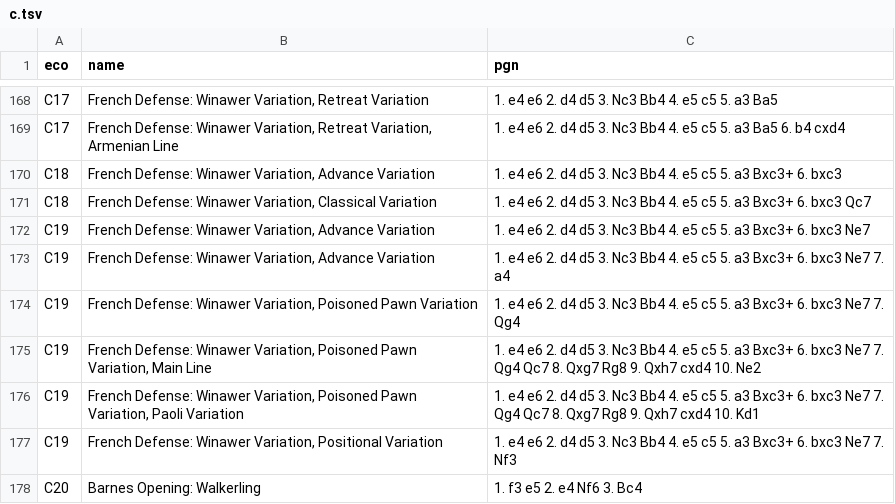
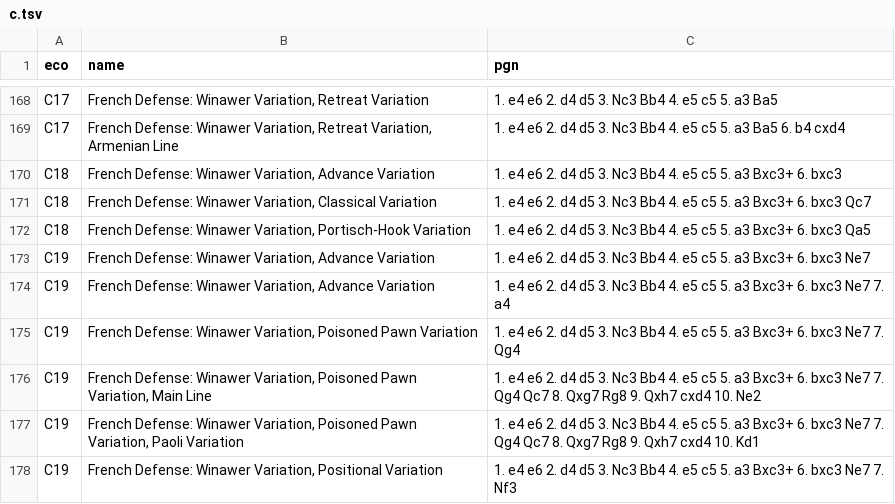
Before and after one commit to lichess-org/chess-openings, a TSV file: c.tsv, drawn as a sheet; only a part is shown, gaps mark what is left out; the shorter side is filled out with more unchanged rows.

Commit message:
French Defense: Winawer Variation, Portisch-Hook Variation
Adding the Portisch-Hook Variation as it is referred to by e.g. IM John Watson (https://www.chesspublishing.com/content/2/dec11.htm and »Play the French«, 4th edition) and GM Viktor Moskalenko (»The Fully-Fledged French«).

```diff
--- a/c.tsv
+++ b/c.tsv
@@ -171,2 +171,3 @@ C18	French Defense: Winawer Variation, Advance Variation	1. e4 e6 2. d4 d5 3. Nc
 C18	French Defense: Winawer Variation, Classical Variation	1. e4 e6 2. d4 d5 3. Nc3 Bb4 4. e5 c5 5. a3 Bxc3+ 6. bxc3 Qc7
+C18	French Defense: Winawer Variation, Portisch-Hook Variation	1. e4 e6 2. d4 d5 3. Nc3 Bb4 4. e5 c5 5. a3 Bxc3+ 6. bxc3 Qa5
 C19	French Defense: Winawer Variation, Advance Variation	1. e4 e6 2. d4 d5 3. Nc3 Bb4 4. e5 c5 5. a3 Bxc3+ 6. bxc3 Ne7
```
